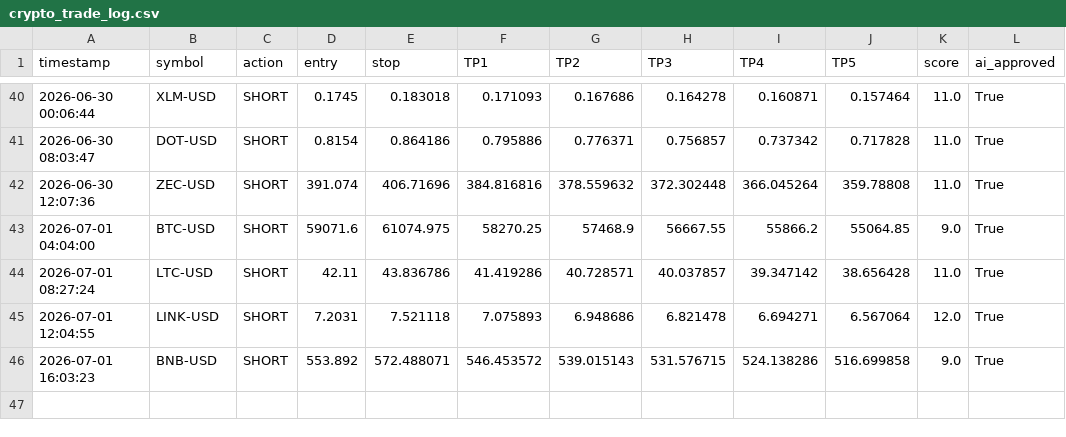
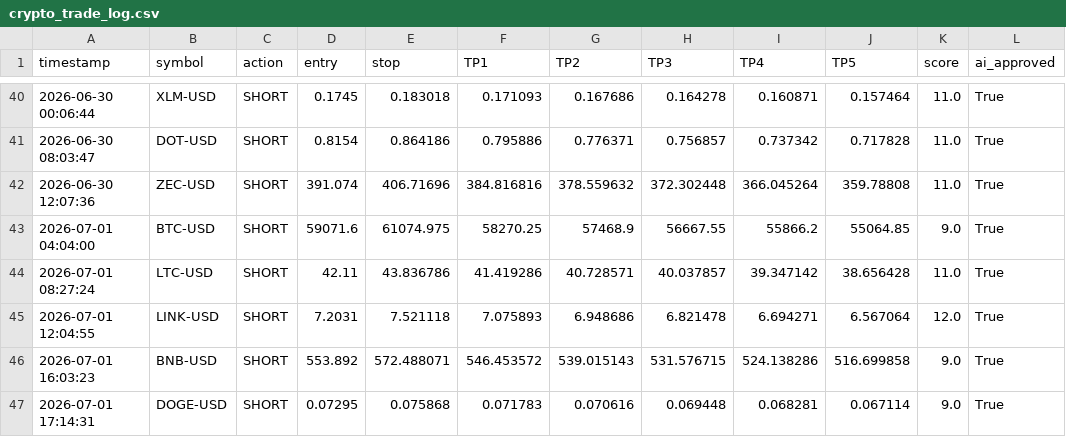
Before and after one commit to mrakbar8175-blip/Crypto-signal-bot, a CSV file: crypto_trade_log.csv, drawn as a sheet; only a part is shown, gaps mark what is left out.

```diff
--- a/crypto_trade_log.csv
+++ b/crypto_trade_log.csv
@@ -46 +46,2 @@ timestamp,symbol,action,entry,stop,TP1,TP2,TP3,TP4,TP5,score,ai_approved
 2026-07-01 16:03:23,BNB-USD,SHORT,553.892,572.488071,546.453572,539.015143,531.576715,524.138286,516.699858,9.0,True
+2026-07-01 17:14:31,DOGE-USD,SHORT,0.07295,0.075868,0.071783,0.070616,0.069448,0.068281,0.067114,9.0,True
```
Also changed, not shown: crypto_open_trades.csv, 1 other file.
